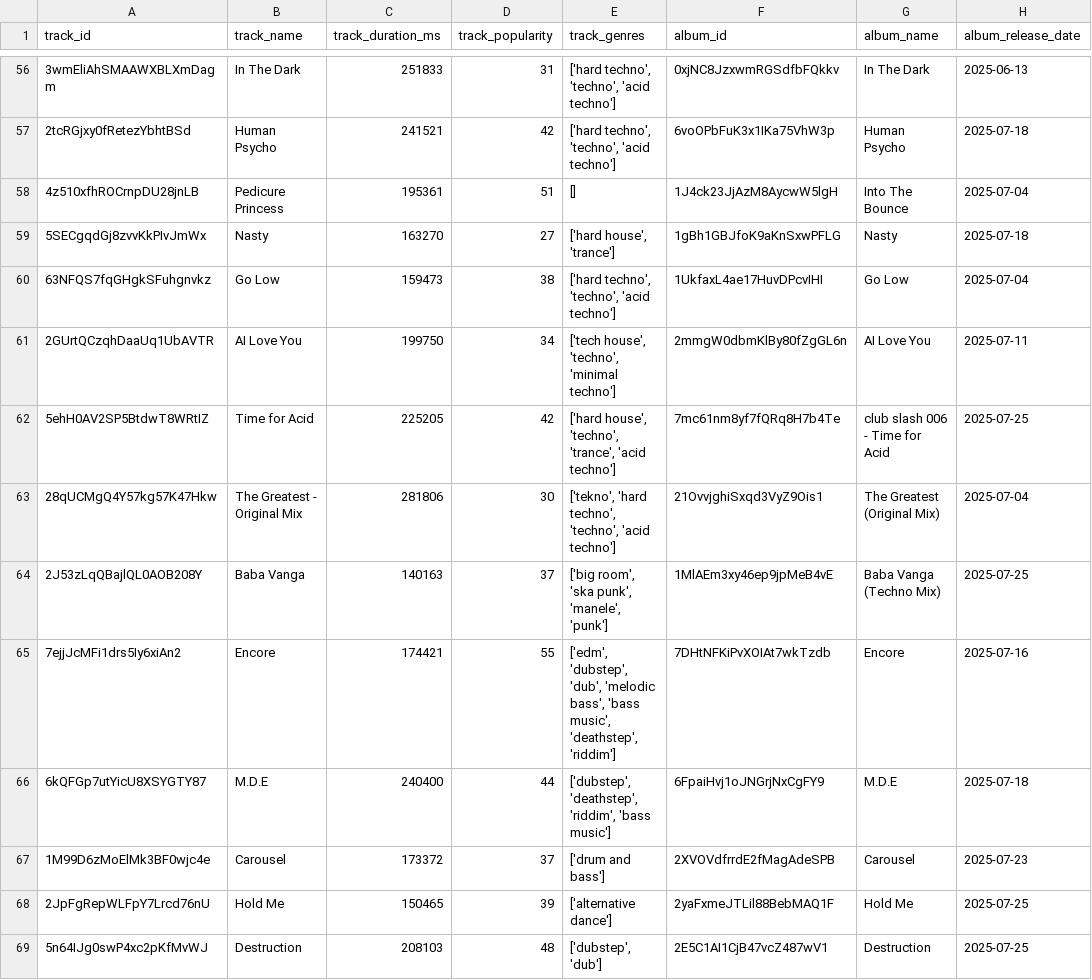
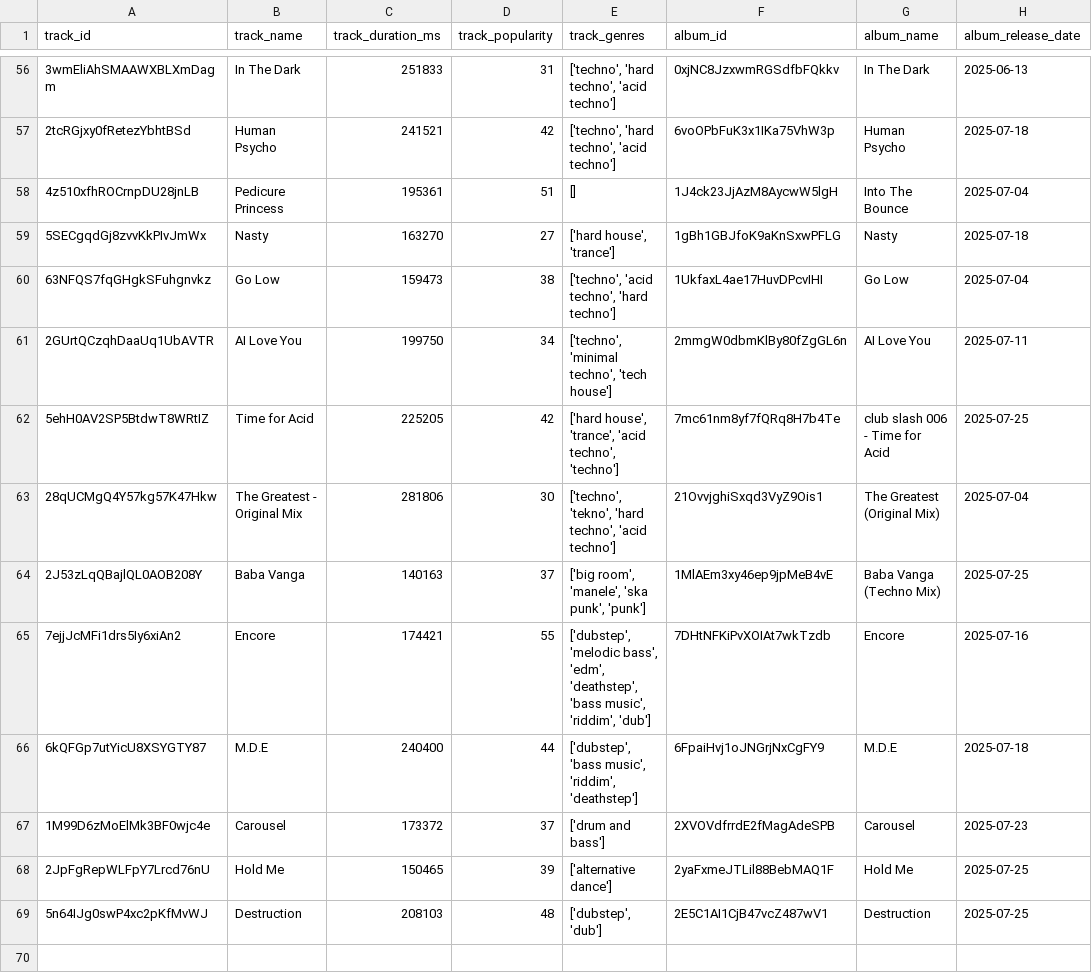
Before and after one commit to jiminRolandSong/Spotify-Playlist-Analyzer, a CSV file: data/raw_playlist_data.csv, drawn as a sheet; only a part is shown, gaps mark what is left out; the diff covers the shown part only; the diff names each change by its address in the sheet, - before the commit and + after, or states it on an @@ line.

```diff
--- a/data/raw_playlist_data.csv
+++ b/data/raw_playlist_data.csv
-E56:E57 (track_genres): ['hard techno', 'techno', 'acid techno']
+E56:E57 (track_genres): ['techno', 'hard techno', 'acid techno']
-E60 (track_genres): ['hard techno', 'techno', 'acid techno']
+E60 (track_genres): ['techno', 'acid techno', 'hard techno']
-E61 (track_genres): ['tech house', 'techno', 'minimal techno']
+E61 (track_genres): ['techno', 'minimal techno', 'tech house']
-E62 (track_genres): ['hard house', 'techno', 'trance', 'acid techno']
+E62 (track_genres): ['hard house', 'trance', 'acid techno', 'techno']
-E63 (track_genres): ['tekno', 'hard techno', 'techno', 'acid techno']
+E63 (track_genres): ['techno', 'tekno', 'hard techno', 'acid techno']
-E64 (track_genres): ['big room', 'ska punk', 'manele', 'punk']
+E64 (track_genres): ['big room', 'manele', 'ska punk', 'punk']
-E65 (track_genres): ['edm', 'dubstep', 'dub', 'melodic bass', 'bass music', 'deathstep', 'riddim']
+E65 (track_genres): ['dubstep', 'melodic bass', 'edm', 'deathstep', 'bass music', 'riddim', 'dub']
-E66 (track_genres): ['dubstep', 'deathstep', 'riddim', 'bass music']
+E66 (track_genres): ['dubstep', 'bass music', 'riddim', 'deathstep']
```
Also changed, not shown: 37 edited cells elsewhere in this file, data/cleaned_playlist_data.csv, 5 other files.
